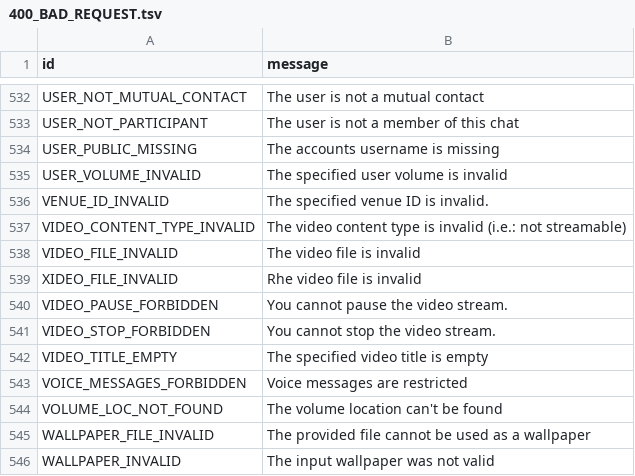
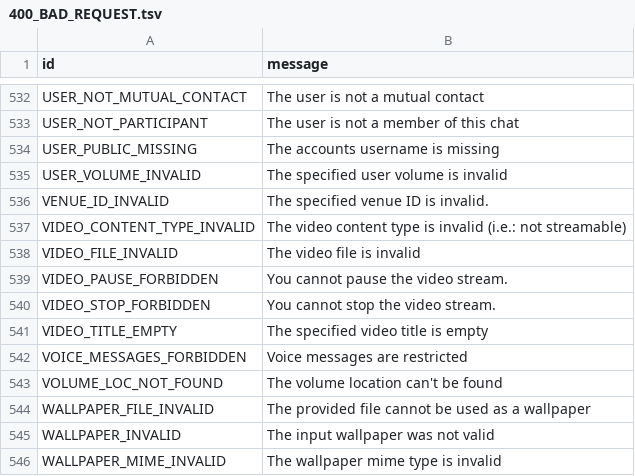
Before and after one commit to 5hojib/Hj, a TSV file: compiler/errors/source/400_BAD_REQUEST.tsv, drawn as a sheet; only a part is shown, gaps mark what is left out; the shorter side is filled out with more unchanged rows.

```diff
--- a/compiler/errors/source/400_BAD_REQUEST.tsv
+++ b/compiler/errors/source/400_BAD_REQUEST.tsv
@@ -538,3 +538,2 @@ VIDEO_CONTENT_TYPE_INVALID	The video content type is invalid (i.e.: not streamab
 VIDEO_FILE_INVALID	The video file is invalid
-XIDEO_FILE_INVALID	Rhe video file is invalid
 VIDEO_PAUSE_FORBIDDEN	You cannot pause the video stream.
```
Also changed, not shown: 1 other file.
